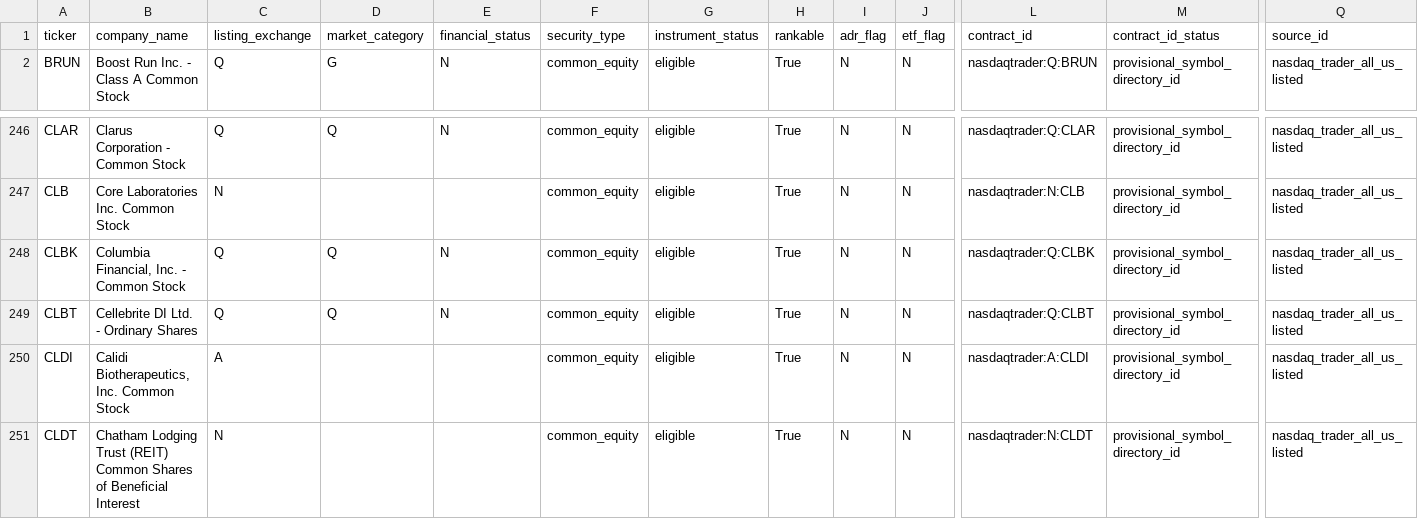
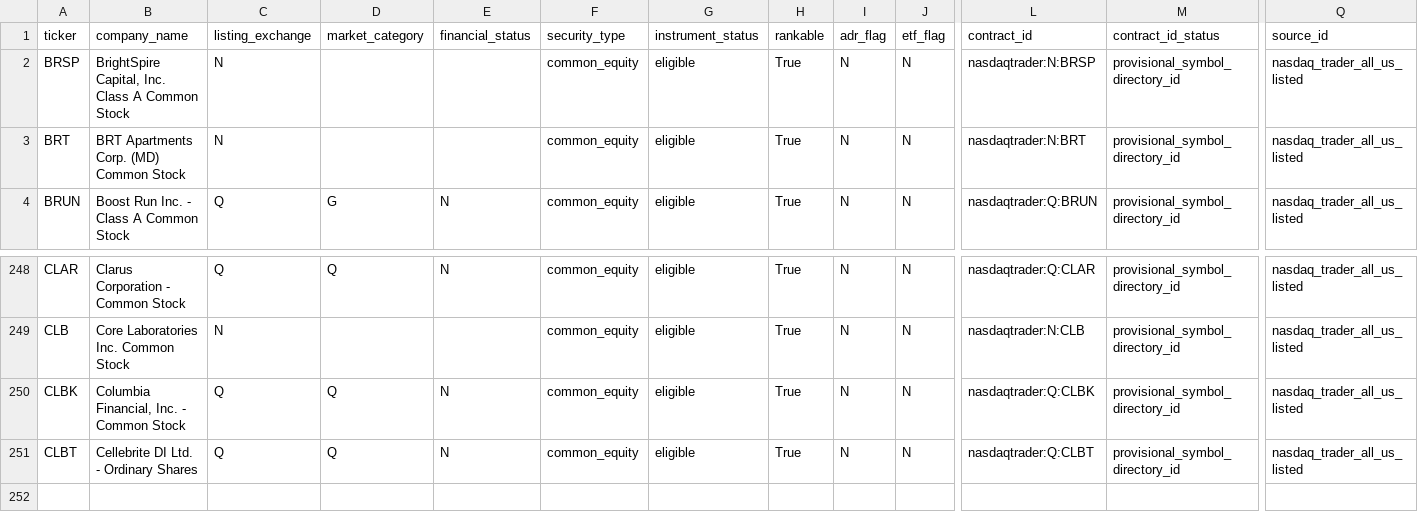
Before and after one commit to chelovekodessa/qrgf-market-data, a CSV file: data/latest/pages/page-0005.csv, drawn as a sheet; only a part is shown, gaps mark what is left out; removed rows and columns are numbered as before the commit, all else as after; rows hold the shown columns only; the diff names each change by its address in the sheet, - before the commit and + after, or states it on an @@ line.

```diff
--- a/data/latest/pages/page-0005.csv
+++ b/data/latest/pages/page-0005.csv
+row 2: BRSP | BrightSpire Capital, Inc. Class A Common Stock | N |  |  | common_equity | eligible | True | N | N | nasdaqtrader:N:BRSP | provisional_symbol_directory_id | nasdaq_trader_all_us_listed
+row 3: BRT | BRT Apartments Corp. (MD) Common Stock | N |  |  | common_equity | eligible | True | N | N | nasdaqtrader:N:BRT | provisional_symbol_directory_id | nasdaq_trader_all_us_listed
-row 250: CLDI | Calidi Biotherapeutics, Inc. Common Stock | A |  |  | common_equity | eligible | True | N | N | nasdaqtrader:A:CLDI | provisional_symbol_directory_id | nasdaq_trader_all_us_listed
-row 251: CLDT | Chatham Lodging Trust (REIT) Common Shares of Beneficial Interest | N |  |  | common_equity | eligible | True | N | N | nasdaqtrader:N:CLDT | provisional_symbol_directory_id | nasdaq_trader_all_us_listed
```
Also changed, not shown: data/latest/pages/page-0002.csv, data/latest/pages/page-0006.csv, 15 other files.
